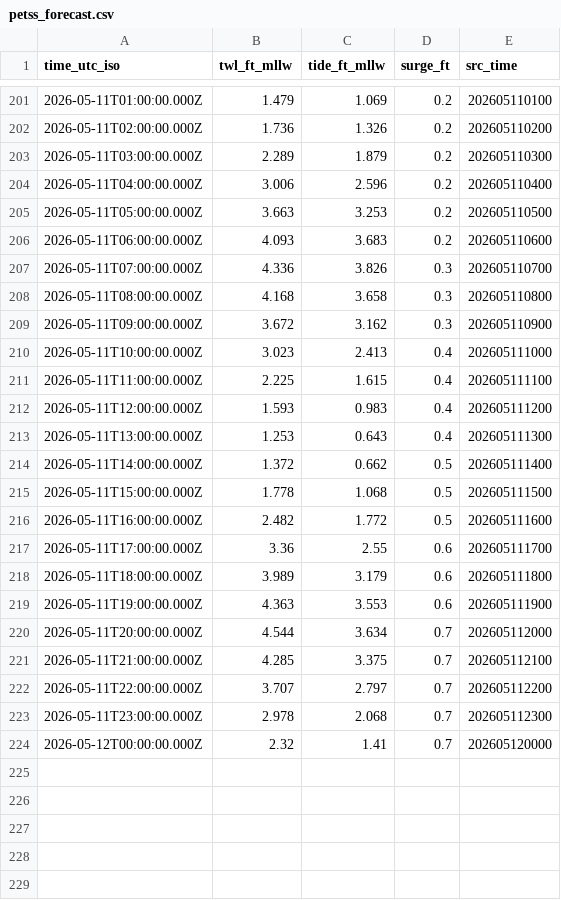
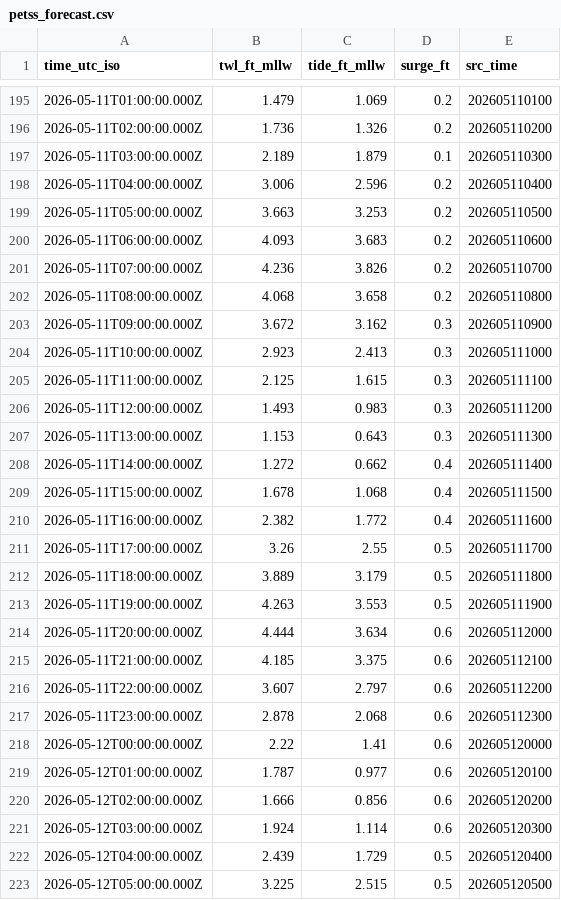
Before and after one commit to hondrospj/shorelysafe_flooding, a CSV file: data/gauges/absecon-channel/petss_forecast.csv, drawn as a sheet; only a part is shown, gaps mark what is left out; the diff covers the shown part only.

```diff
--- a/data/gauges/absecon-channel/petss_forecast.csv
+++ b/data/gauges/absecon-channel/petss_forecast.csv
@@ -202,3 +196,3 @@ time_utc_iso,twl_ft_mllw,tide_ft_mllw,surge_ft,src_time
 2026-05-11T02:00:00.000Z,1.736,1.326,0.2,202605110200
-2026-05-11T03:00:00.000Z,2.289,1.879,0.2,202605110300
+2026-05-11T03:00:00.000Z,2.189,1.879,0.1,202605110300
 2026-05-11T04:00:00.000Z,3.006,2.596,0.2,202605110400
@@ -206,19 +200,24 @@ time_utc_iso,twl_ft_mllw,tide_ft_mllw,surge_ft,src_time
 2026-05-11T06:00:00.000Z,4.093,3.683,0.2,202605110600
-2026-05-11T07:00:00.000Z,4.336,3.826,0.3,202605110700
-2026-05-11T08:00:00.000Z,4.168,3.658,0.3,202605110800
+2026-05-11T07:00:00.000Z,4.236,3.826,0.2,202605110700
+2026-05-11T08:00:00.000Z,4.068,3.658,0.2,202605110800
 2026-05-11T09:00:00.000Z,3.672,3.162,0.3,202605110900
-2026-05-11T10:00:00.000Z,3.023,2.413,0.4,202605111000
-2026-05-11T11:00:00.000Z,2.225,1.615,0.4,202605111100
-2026-05-11T12:00:00.000Z,1.593,0.983,0.4,202605111200
-2026-05-11T13:00:00.000Z,1.253,0.643,0.4,202605111300
-2026-05-11T14:00:00.000Z,1.372,0.662,0.5,202605111400
-2026-05-11T15:00:00.000Z,1.778,1.068,0.5,202605111500
-2026-05-11T16:00:00.000Z,2.482,1.772,0.5,202605111600
-2026-05-11T17:00:00.000Z,3.36,2.55,0.6,202605111700
-2026-05-11T18:00:00.000Z,3.989,3.179,0.6,202605111800
-2026-05-11T19:00:00.000Z,4.363,3.553,0.6,202605111900
-2026-05-11T20:00:00.000Z,4.544,3.634,0.7,202605112000
-2026-05-11T21:00:00.000Z,4.285,3.375,0.7,202605112100
-2026-05-11T22:00:00.000Z,3.707,2.797,0.7,202605112200
-2026-05-11T23:00:00.000Z,2.978,2.068,0.7,202605112300
-2026-05-12T00:00:00.000Z,2.32,1.41,0.7,202605120000
+2026-05-11T10:00:00.000Z,2.923,2.413,0.3,202605111000
+2026-05-11T11:00:00.000Z,2.125,1.615,0.3,202605111100
+2026-05-11T12:00:00.000Z,1.493,0.983,0.3,202605111200
+2026-05-11T13:00:00.000Z,1.153,0.643,0.3,202605111300
+2026-05-11T14:00:00.000Z,1.272,0.662,0.4,202605111400
+2026-05-11T15:00:00.000Z,1.678,1.068,0.4,202605111500
+2026-05-11T16:00:00.000Z,2.382,1.772,0.4,202605111600
+2026-05-11T17:00:00.000Z,3.26,2.55,0.5,202605111700
+2026-05-11T18:00:00.000Z,3.889,3.179,0.5,202605111800
+2026-05-11T19:00:00.000Z,4.263,3.553,0.5,202605111900
+2026-05-11T20:00:00.000Z,4.444,3.634,0.6,202605112000
+2026-05-11T21:00:00.000Z,4.185,3.375,0.6,202605112100
+2026-05-11T22:00:00.000Z,3.607,2.797,0.6,202605112200
+2026-05-11T23:00:00.000Z,2.878,2.068,0.6,202605112300
+2026-05-12T00:00:00.000Z,2.22,1.41,0.6,202605120000
+2026-05-12T01:00:00.000Z,1.787,0.977,0.6,202605120100
+2026-05-12T02:00:00.000Z,1.666,0.856,0.6,202605120200
+2026-05-12T03:00:00.000Z,1.924,1.114,0.6,202605120300
+2026-05-12T04:00:00.000Z,2.439,1.729,0.5,202605120400
+2026-05-12T05:00:00.000Z,3.225,2.515,0.5,202605120500
```
Also changed, not shown: 1 added row, 6 removed rows and 69 edited cells elsewhere in this file, 3 other files.
